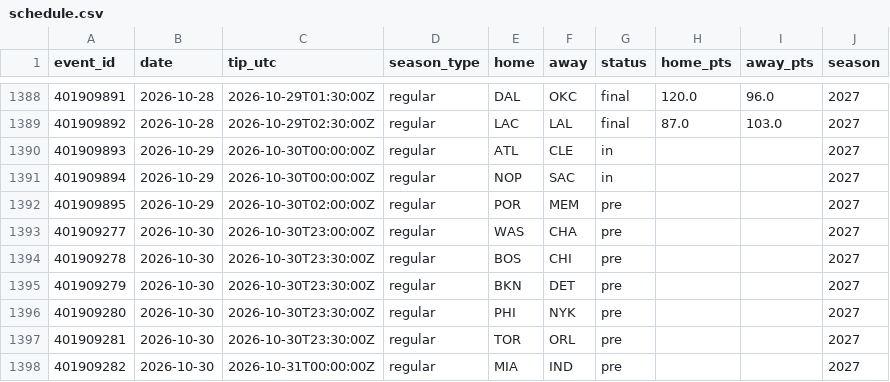
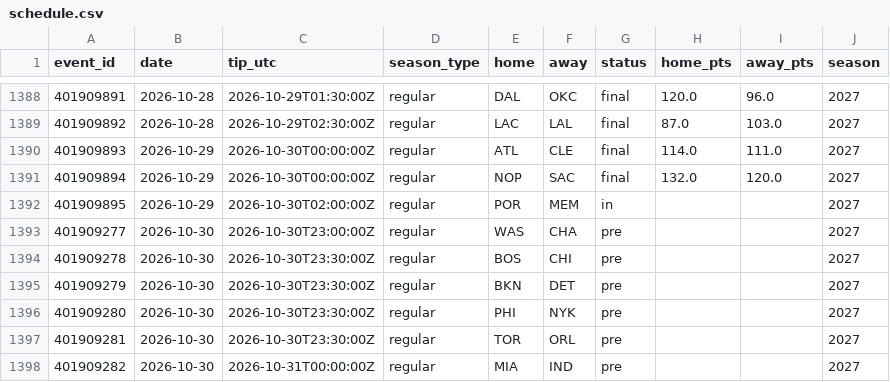
Before and after one commit to harisbyhaqi/hoopcast, a CSV file: data/schedule.csv, drawn as a sheet; only a part is shown, gaps mark what is left out.

```diff
--- a/data/schedule.csv
+++ b/data/schedule.csv
@@ -1389,5 +1389,5 @@ event_id,date,tip_utc,season_type,home,away,status,home_pts,away_pts,season
 401909892,2026-10-28,2026-10-29T02:30:00Z,regular,LAC,LAL,final,87.0,103.0,2027
-401909893,2026-10-29,2026-10-30T00:00:00Z,regular,ATL,CLE,in,,,2027
-401909894,2026-10-29,2026-10-30T00:00:00Z,regular,NOP,SAC,in,,,2027
-401909895,2026-10-29,2026-10-30T02:00:00Z,regular,POR,MEM,pre,,,2027
+401909893,2026-10-29,2026-10-30T00:00:00Z,regular,ATL,CLE,final,114.0,111.0,2027
+401909894,2026-10-29,2026-10-30T00:00:00Z,regular,NOP,SAC,final,132.0,120.0,2027
+401909895,2026-10-29,2026-10-30T02:00:00Z,regular,POR,MEM,in,,,2027
 401909277,2026-10-30,2026-10-30T23:00:00Z,regular,WAS,CHA,pre,,,2027
```
Also changed, not shown: data/raw/games_raw.csv, 9 other files.
